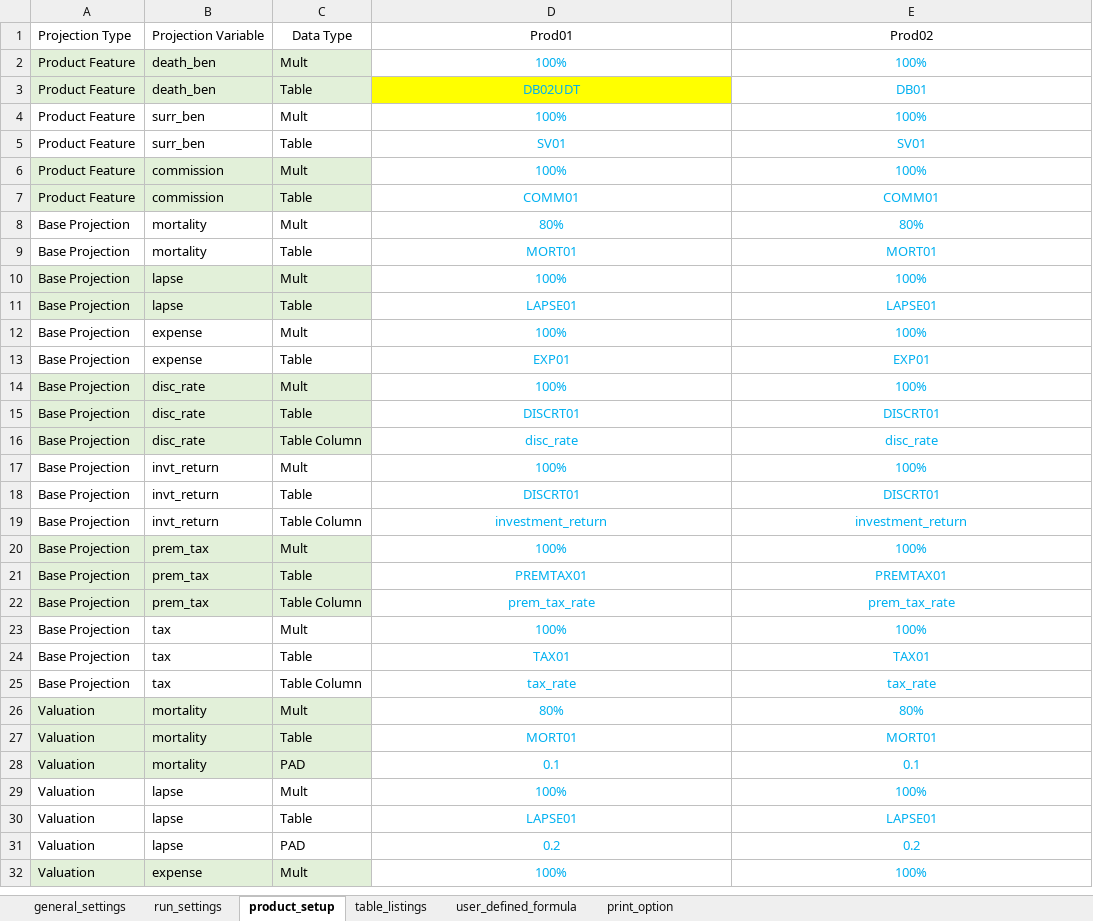
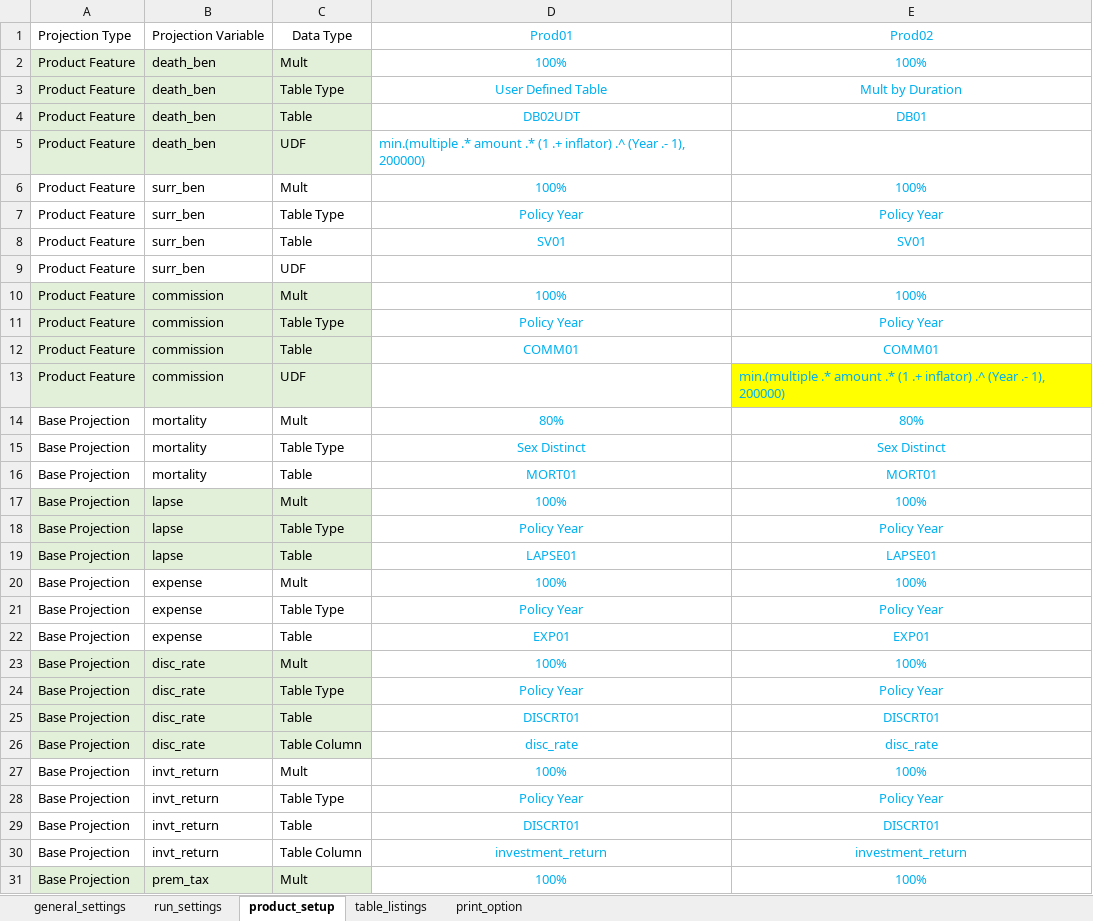
Before and after one commit to starrynitz/TradLifeModel, an Excel workbook: Input/Settings.xlsx, sheet product_setup, drawn as a sheet; only a part is shown; the shorter side is filled out with more unchanged rows; values as stored, in another font and other column widths than the file's, no borders; addresses are those after the commit; the diff covers the shown part only; the diff names each change by its address in the sheet, - before the commit and + after, or states it on an @@ line.

```diff
--- a/Input/Settings.xlsx (sheet product_setup)
+++ b/Input/Settings.xlsx (sheet product_setup)
-sheet tab: user_defined_formula
-D1:E1 text colour: black
+D1:E1 text colour: #00B0F0
+row 3: Product Feature | death_ben | Table Type | User Defined Table | Mult by Duration
-D4 fill: #FFFF00
+D4 fill: none
+row 5: Product Feature | death_ben | UDF | min.(multiple .* amount .* (1 .+ inflator) .^ (Year .- 1), 200000)
+row 7: Product Feature | surr_ben | Table Type | Policy Year | Policy Year
+row 9: Product Feature | surr_ben | UDF
+row 11: Product Feature | commission | Table Type | Policy Year | Policy Year
+row 13: Product Feature | commission | UDF |  | min.(multiple .* amount .* (1 .+ inflator) .^ (Year .- 1), 200000)
+row 15: Base Projection | mortality | Table Type | Sex Distinct | Sex Distinct
+row 18: Base Projection | lapse | Table Type | Policy Year | Policy Year
+row 21: Base Projection | expense | Table Type | Policy Year | Policy Year
+row 24: Base Projection | disc_rate | Table Type | Policy Year | Policy Year
+row 28: Base Projection | invt_return | Table Type | Policy Year | Policy Year
```
Also changed, not shown: 12 added rows elsewhere in this sheet, sheet table_listings, formulas that keep their value, 13 other files.
